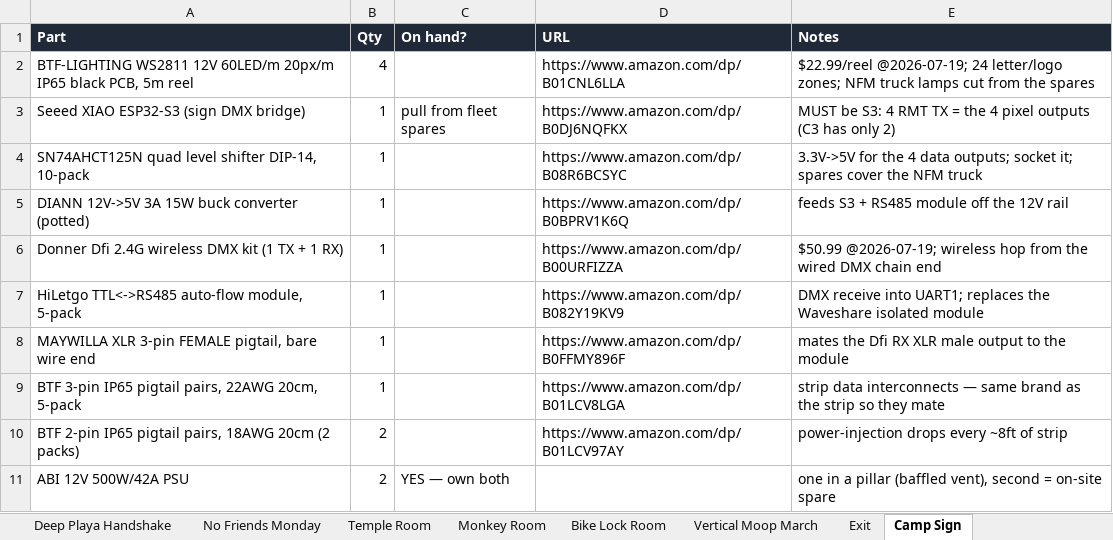
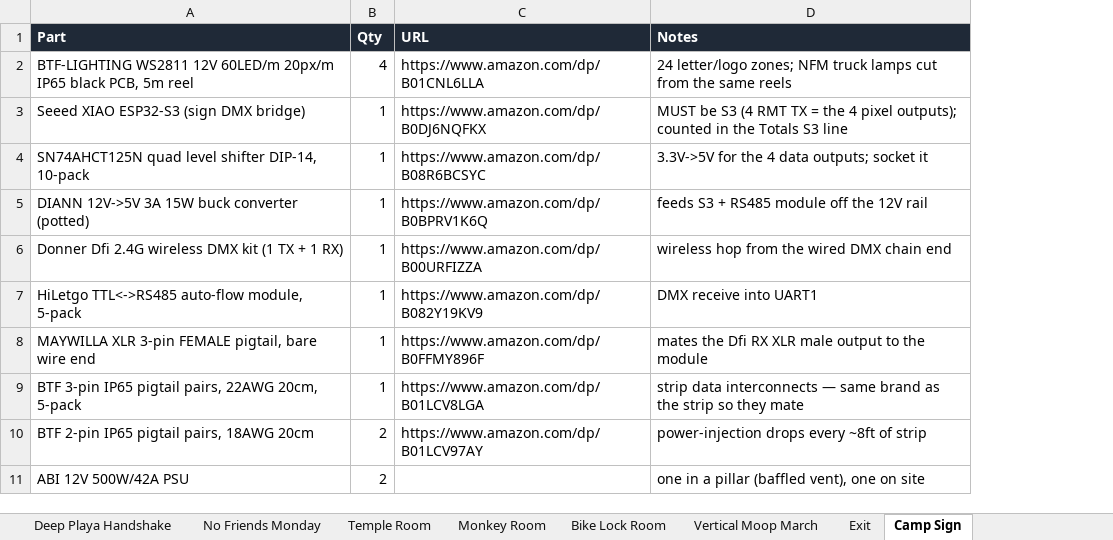
Before and after one commit to Coleslaw3557/lohp-maze, an Excel workbook: shopping-list.xlsx, sheet Camp Sign, drawn as a sheet; values as stored, in another font and other column widths than the file's, no borders; removed rows and columns are numbered as before the commit, all else as after; the diff names each change by its address in the sheet, - before the commit and + after, or states it on an @@ line.

```diff
--- a/shopping-list.xlsx (sheet Camp Sign)
+++ b/shopping-list.xlsx (sheet Camp Sign)
-column C (On hand?), rows 3-11: pull from fleet spares |  |  |  |  |  |  |  | YES — own both
-D2 (Notes): $22.99/reel @2026-07-19; 24 letter/logo zones; NFM truck lamps cut from the spares
+D2 (Notes): 24 letter/logo zones; NFM truck lamps cut from the same reels
-D3 (Notes): MUST be S3: 4 RMT TX = the 4 pixel outputs (C3 has only 2)
+D3 (Notes): MUST be S3 (4 RMT TX = the 4 pixel outputs); counted in the Totals S3 line
-D4 (Notes): …outputs; socket it; spares cover the NFM truck
+D4 (Notes): …outputs; socket it
-D6 (Notes): $50.99 @2026-07-19; wireless hop…
+D6 (Notes): wireless hop…
-D7 (Notes): DMX receive into UART1; replaces the Waveshare isolated module
+D7 (Notes): DMX receive into UART1
-A10 (Part): BTF 2-pin IP65 pigtail pairs, 18AWG 20cm (2 packs)
+A10 (Part): BTF 2-pin IP65 pigtail pairs, 18AWG 20cm
-D11 (Notes): …(baffled vent), second = on-site spare
+D11 (Notes): …(baffled vent), one on site
```
Also changed, not shown: sheet Totals, sheet No Friends Monday, sheet Cuddle Cross, sheet Porto Room, sheet Vertical Moop March, sheet Photo Bomb Room, 10 more sheets.
